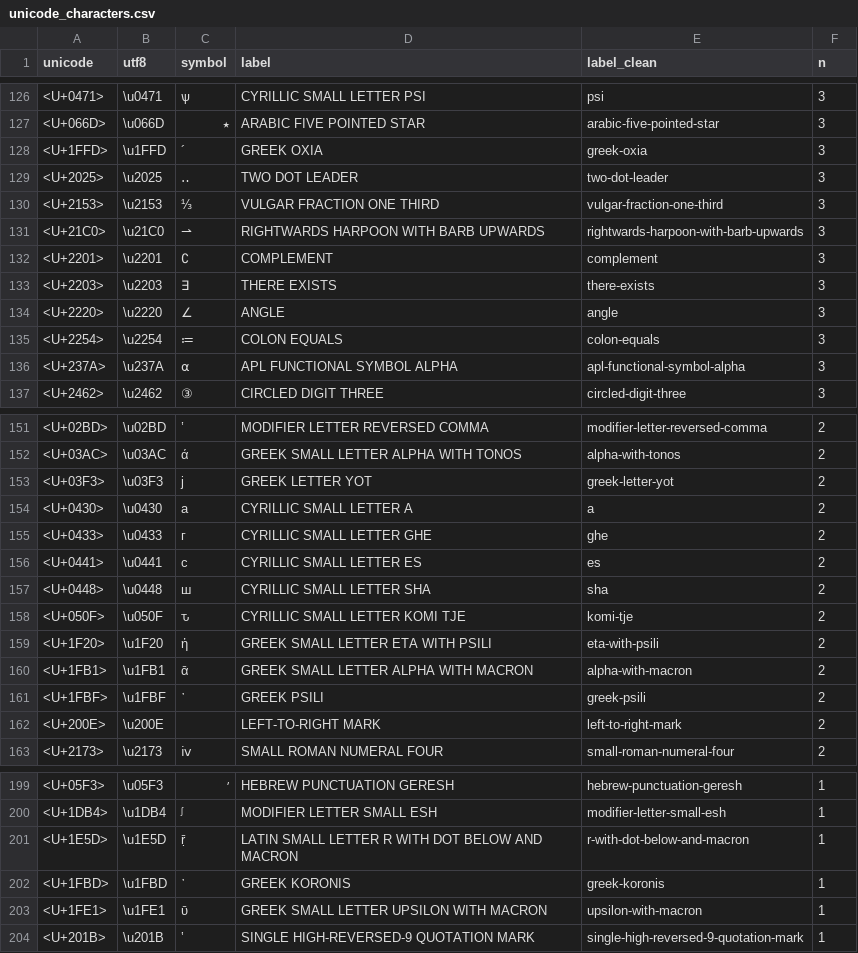
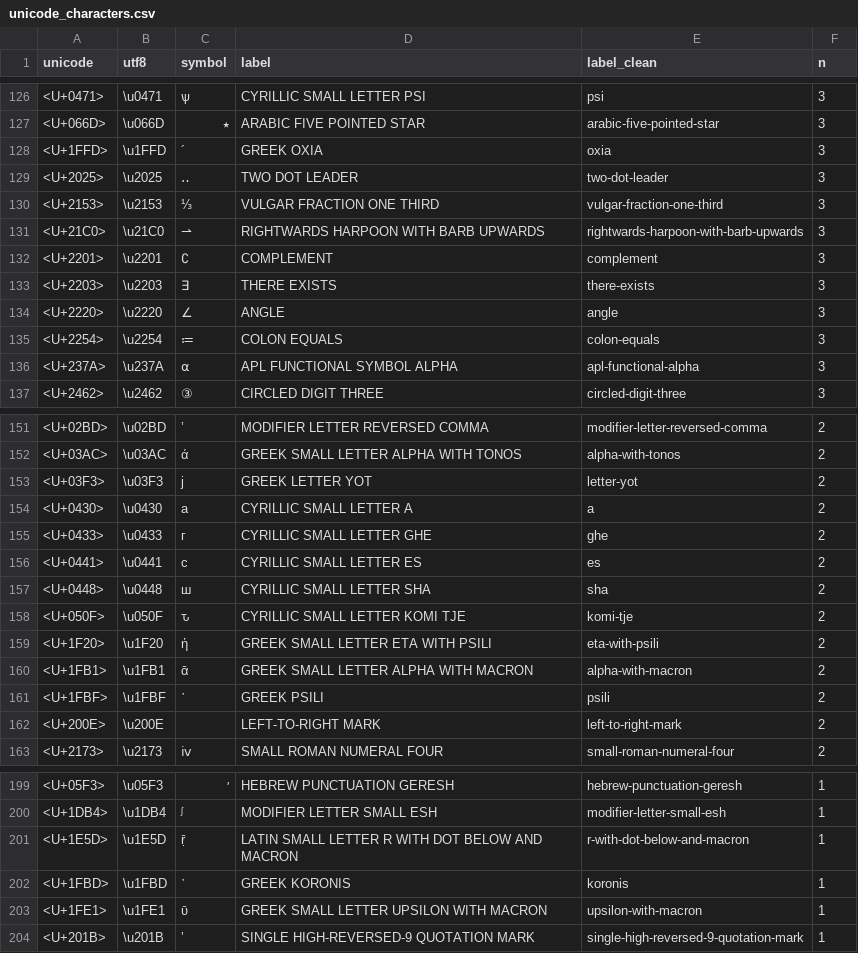
Before and after one commit to agbarnett/stats_section, a CSV file: data/unicode_characters.csv, drawn as a sheet; only a part is shown, gaps mark what is left out; the diff covers the shown part only; the diff names each change by its address in the sheet, - before the commit and + after, or states it on an @@ line.

Commit message:
update unicode text cleaning

```diff
--- a/data/unicode_characters.csv
+++ b/data/unicode_characters.csv
-E128 (label_clean): greek-oxia
+E128 (label_clean): oxia
-E136 (label_clean): apl-functional-symbol-alpha
+E136 (label_clean): apl-functional-alpha
-E153 (label_clean): greek-letter-yot
+E153 (label_clean): letter-yot
-E161 (label_clean): greek-psili
+E161 (label_clean): psili
-E202 (label_clean): greek-koronis
+E202 (label_clean): koronis
```
Also changed, not shown: 9 edited cells elsewhere in this file, 2 other files.
